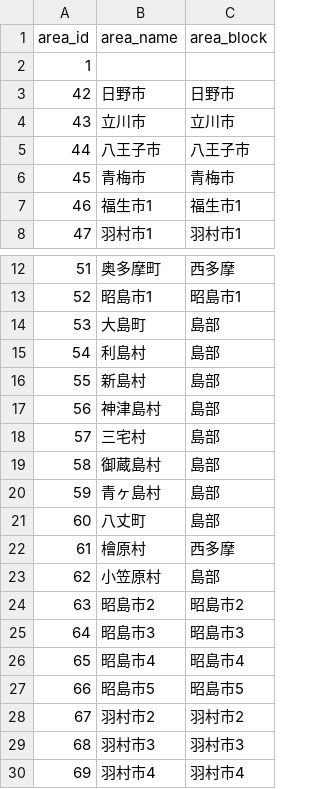
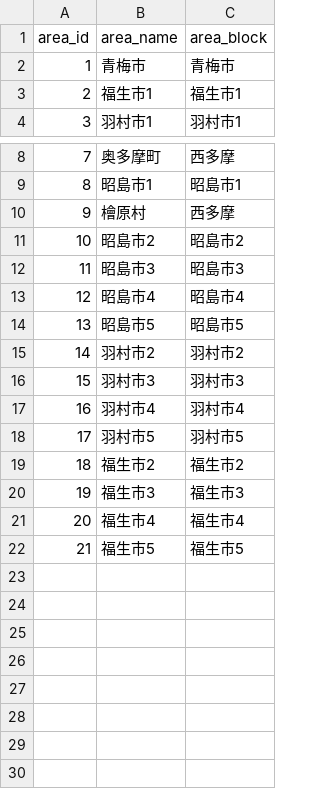
Before and after one commit to yuukiner/akishima2025, a CSV file: arealist.csv, drawn as a sheet; only a part is shown, gaps mark what is left out; the shorter side is filled out with more unchanged rows; removed rows and columns are numbered as before the commit, all else as after; the diff names each change by its address in the sheet, - before the commit and + after, or states it on an @@ line.

```diff
--- a/arealist.csv
+++ b/arealist.csv
-row 2: 1
-row 3: 42 | 日野市 | 日野市
-row 4: 43 | 立川市 | 立川市
-row 5: 44 | 八王子市 | 八王子市
@@ column A (area_id) renumbered from row 2 down @@
-row 14: 53 | 大島町 | 島部
-row 15: 54 | 利島村 | 島部
-row 16: 55 | 新島村 | 島部
-row 17: 56 | 神津島村 | 島部
-row 18: 57 | 三宅村 | 島部
-row 19: 58 | 御蔵島村 | 島部
-row 20: 59 | 青ヶ島村 | 島部
-row 21: 60 | 八丈町 | 島部
-row 23: 62 | 小笠原村 | 島部
```
Also changed, not shown: 13 other files.
